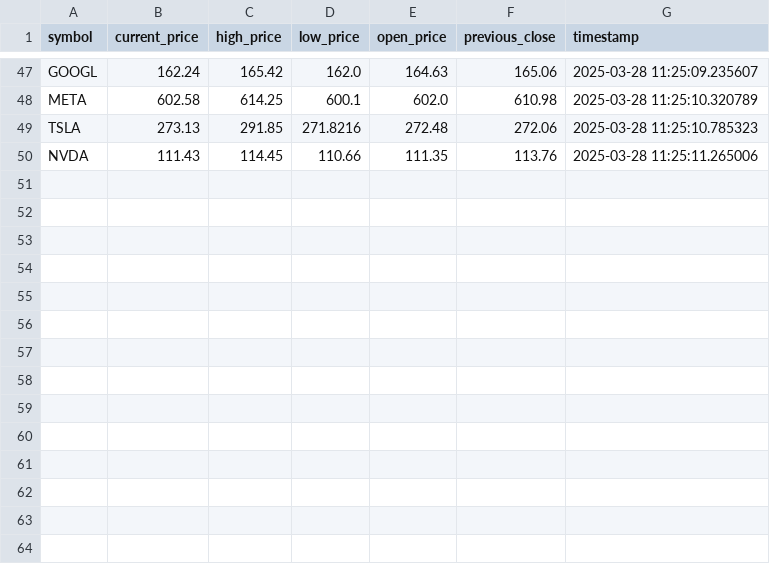
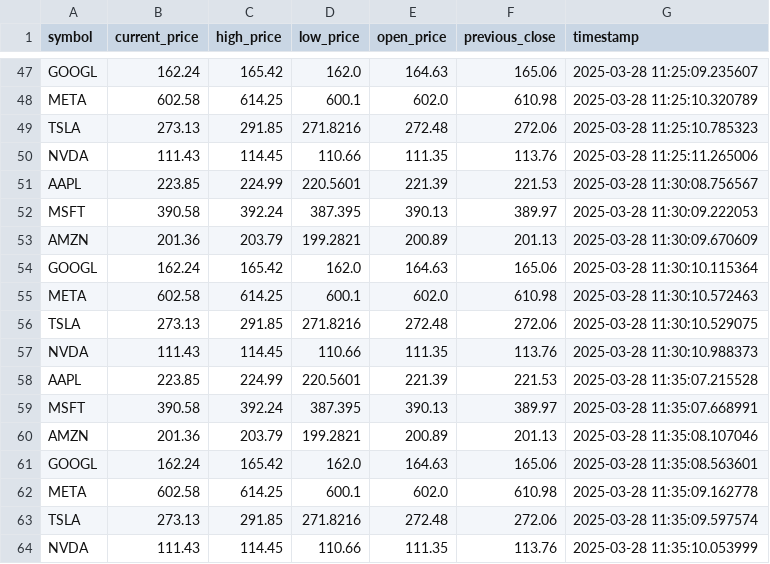
Before and after one commit to qangy02/FinanceData, a CSV file: airflow/data/mag7_stocks.csv, drawn as a sheet; only a part is shown, gaps mark what is left out; the diff names each change by its address in the sheet, - before the commit and + after, or states it on an @@ line.

```diff
--- a/airflow/data/mag7_stocks.csv
+++ b/airflow/data/mag7_stocks.csv
+row 51: AAPL | 223.85 | 224.99 | 220.5601 | 221.39 | 221.53 | 2025-03-28 11:30:08.756567
+row 52: MSFT | 390.58 | 392.24 | 387.395 | 390.13 | 389.97 | 2025-03-28 11:30:09.222053
+row 53: AMZN | 201.36 | 203.79 | 199.2821 | 200.89 | 201.13 | 2025-03-28 11:30:09.670609
+row 54: GOOGL | 162.24 | 165.42 | 162.0 | 164.63 | 165.06 | 2025-03-28 11:30:10.115364
+row 55: META | 602.58 | 614.25 | 600.1 | 602.0 | 610.98 | 2025-03-28 11:30:10.572463
+row 56: TSLA | 273.13 | 291.85 | 271.8216 | 272.48 | 272.06 | 2025-03-28 11:30:10.529075
+row 57: NVDA | 111.43 | 114.45 | 110.66 | 111.35 | 113.76 | 2025-03-28 11:30:10.988373
+row 58: AAPL | 223.85 | 224.99 | 220.5601 | 221.39 | 221.53 | 2025-03-28 11:35:07.215528
+row 59: MSFT | 390.58 | 392.24 | 387.395 | 390.13 | 389.97 | 2025-03-28 11:35:07.668991
+row 60: AMZN | 201.36 | 203.79 | 199.2821 | 200.89 | 201.13 | 2025-03-28 11:35:08.107046
+row 61: GOOGL | 162.24 | 165.42 | 162.0 | 164.63 | 165.06 | 2025-03-28 11:35:08.563601
+row 62: META | 602.58 | 614.25 | 600.1 | 602.0 | 610.98 | 2025-03-28 11:35:09.162778
+row 63: TSLA | 273.13 | 291.85 | 271.8216 | 272.48 | 272.06 | 2025-03-28 11:35:09.597574
+row 64: NVDA | 111.43 | 114.45 | 110.66 | 111.35 | 113.76 | 2025-03-28 11:35:10.053999
```
Also changed, not shown: 11 other files.
